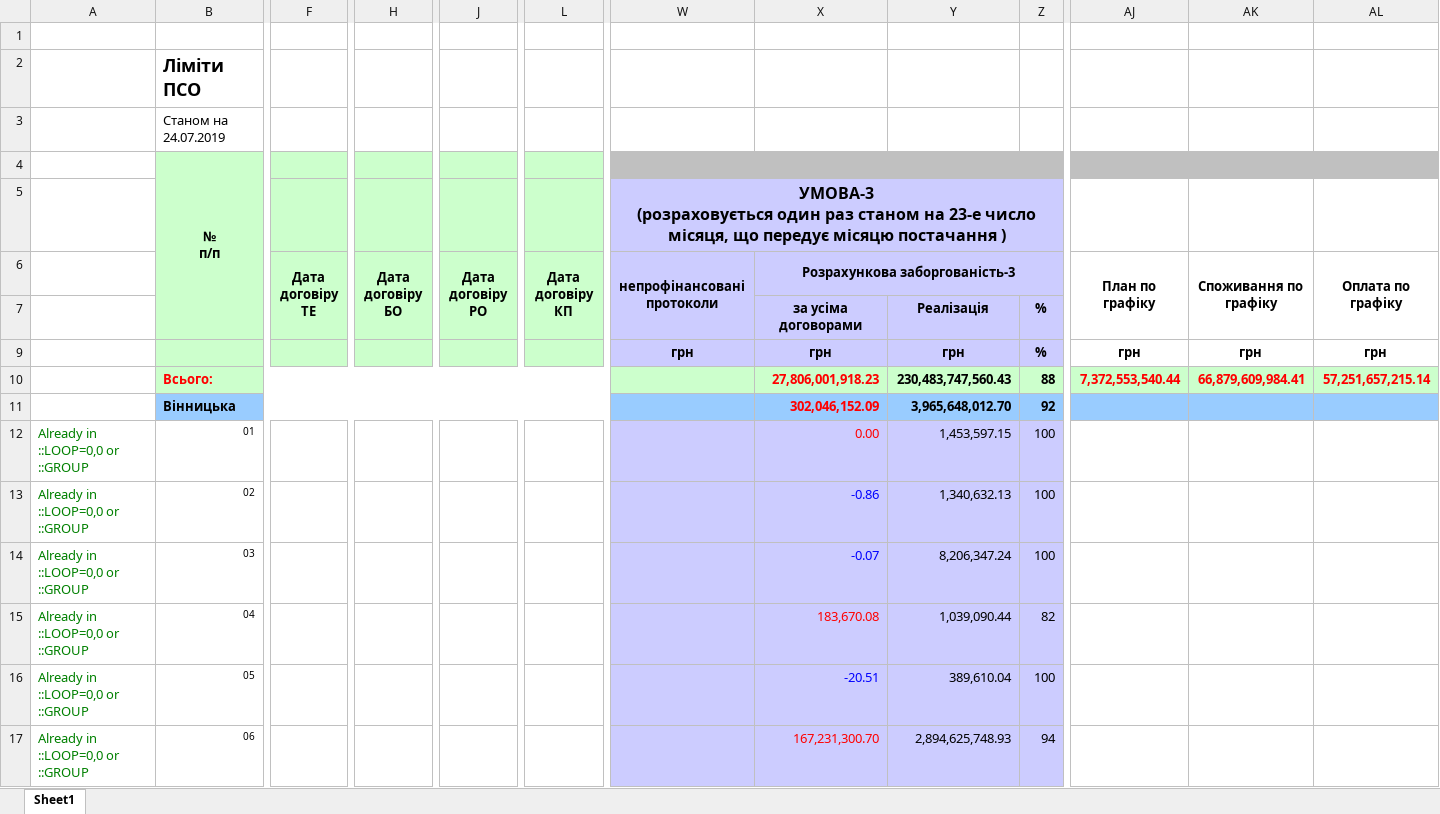
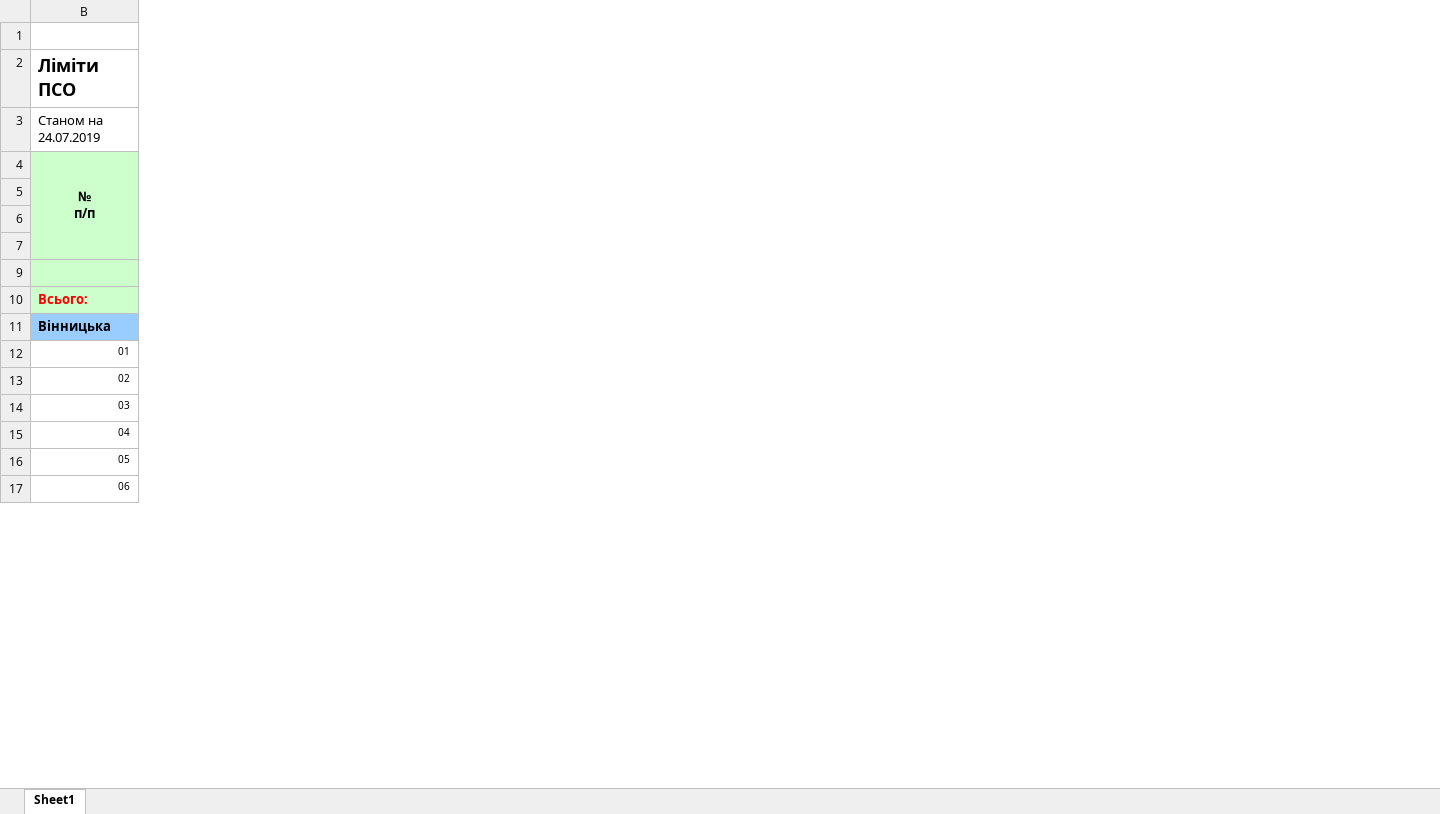
Before and after one commit to Nikitaenterprise/Excel, an Excel workbook: first.xlsx, sheet Sheet1, drawn as a sheet; only a part is shown, gaps mark what is left out; values as stored, in another font and other column widths than the file's, no borders; ↵ is a line break in a cell; the diff covers the shown part only; the diff names each change by its address in the sheet, - before the commit and + after, or states it on an @@ line.

```diff
--- a/first.xlsx (sheet Sheet1)
+++ b/first.xlsx (sheet Sheet1)
@@ column A hidden, rows 12-17: all Already in ::LOOP=0,0 or ::GROUP @@
@@ column F (Дата договіру ТЕ) hidden, empty @@
@@ column H (Дата договіру БО) hidden, empty @@
@@ column J (Дата договіру РО) hidden, empty @@
@@ column L (Дата договіру КП) hidden, empty @@
@@ column W (непрофінансовані протоколи) hidden, row 5: УМОВА-3 ↵ (розраховується один раз станом на 23-е число місяця, що передує місяцю постачання ); row 9: грн @@
@@ column X (Розрахункова заборгованість-3) hidden, rows 7-17: за усіма договорами | грн | 27,806,001,918.23 | 302,046,152.09 | 0.00 | -0.86 | -0.07 | 183,670.08 | -20.51 | 167,231,300.70 @@
@@ column Y hidden, rows 7-17: Реалізація | грн | 230,483,747,560.43 | 3,965,648,012.70 | 1,453,597.15 | 1,340,632.13 | 8,206,347.24 | 1,039,090.44 | 389,610.04 | 2,894,625,748.93 @@
@@ column Z hidden, rows 7-17: % | % | 88 | 92 | 100 | 100 | 100 | 82 | 100 | 94 @@
@@ column AJ (План по графіку) hidden, rows 9-10: грн | 7,372,553,540.44 @@
@@ column AK (Споживання по графіку) hidden, rows 9-10: грн | 66,879,609,984.41 @@
@@ column AL (Оплата по графіку) hidden, rows 9-10: грн | 57,251,657,215.14 @@
```
Also changed, not shown: 5 removed columns and merged cells elsewhere in this sheet, second.xlsx, 4 other files.
